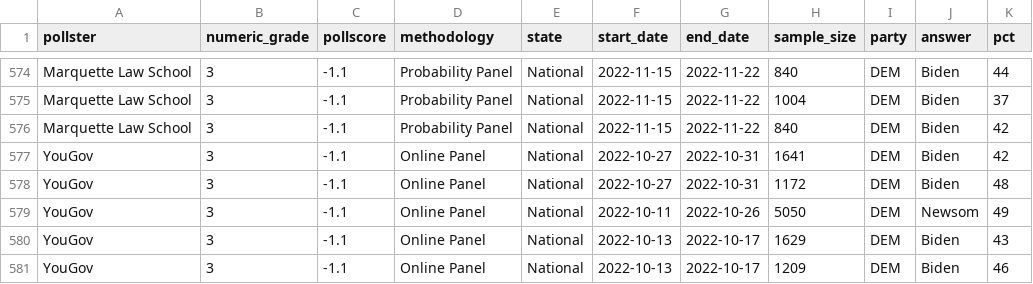
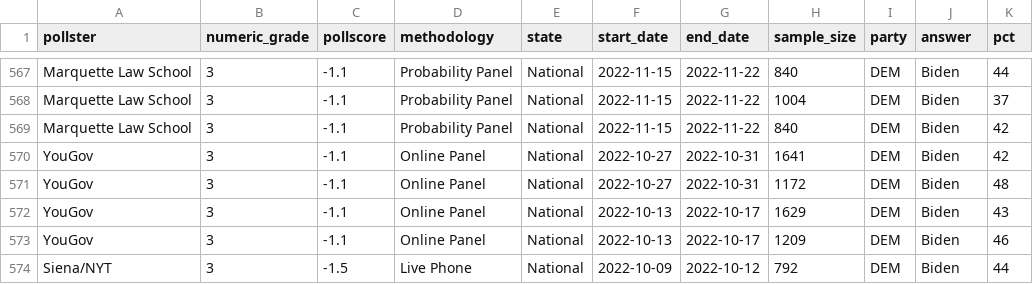
Before and after one commit to MandyHe7/US-Election, a CSV file: data/02-analysis_data/analysis_data.csv, drawn as a sheet; only a part is shown, gaps mark what is left out; the shorter side is filled out with more unchanged rows; the diff covers the shown part only.

```diff
--- a/data/02-analysis_data/analysis_data.csv
+++ b/data/02-analysis_data/analysis_data.csv
@@ -578,3 +571,2 @@ YouGov,3,-1.1,Online Panel,National,2022-10-27,2022-10-31,1641,DEM,Biden,42
 YouGov,3,-1.1,Online Panel,National,2022-10-27,2022-10-31,1172,DEM,Biden,48
-YouGov,3,-1.1,Online Panel,National,2022-10-11,2022-10-26,5050,DEM,Newsom,49
 YouGov,3,-1.1,Online Panel,National,2022-10-13,2022-10-17,1629,DEM,Biden,43
```
Also changed, not shown: 11 removed rows elsewhere in this file, data/00-simulated_data/simulated_data.csv, 4 other files.
